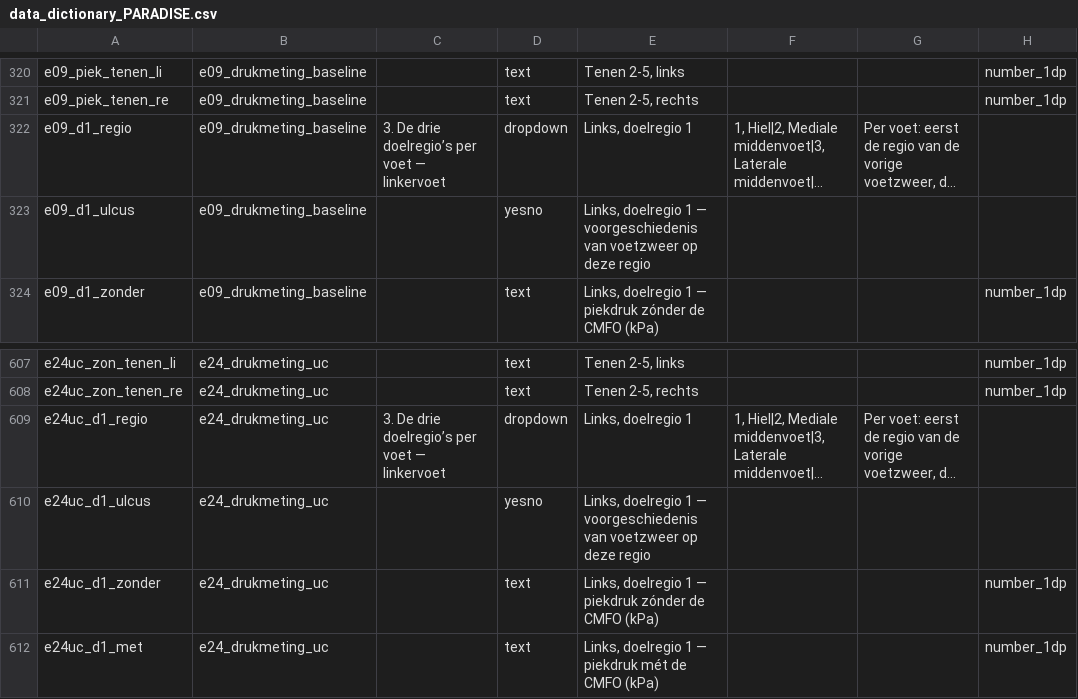
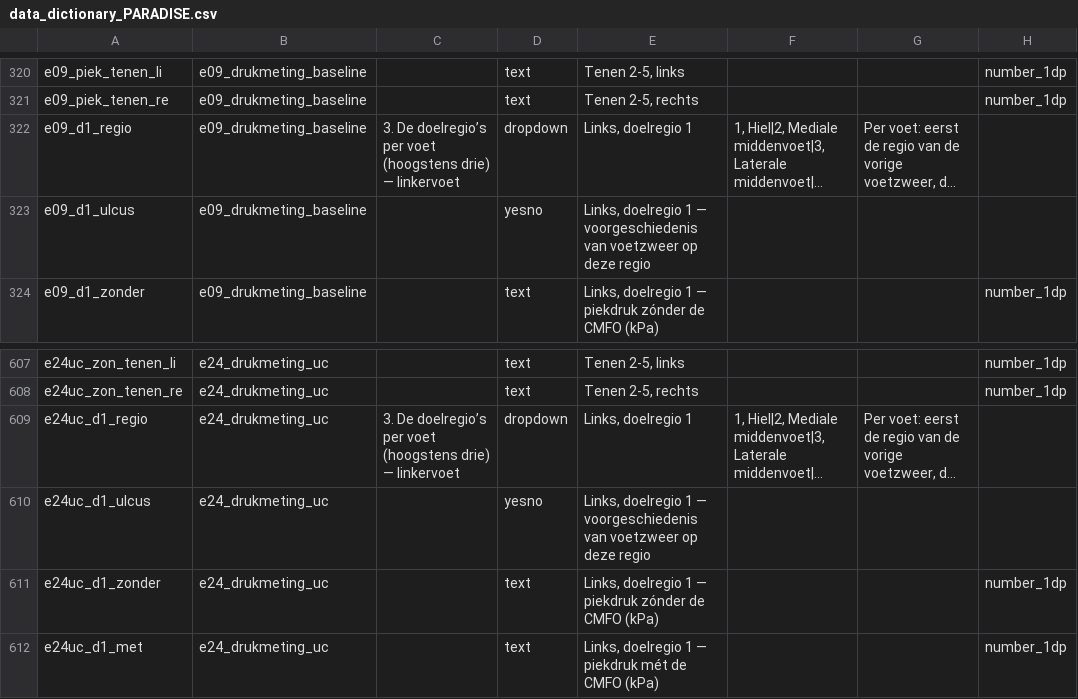
Before and after one commit to Dellfs/paradise-project, a CSV file: REDCap/data_dictionary_PARADISE.csv, drawn as a sheet; only a part is shown, gaps mark what is left out; long unchanged cells end in …; the diff names each change by its address in the sheet, - before the commit and + after, or states it on an @@ line.

```diff
--- a/REDCap/data_dictionary_PARADISE.csv
+++ b/REDCap/data_dictionary_PARADISE.csv
-C322: 3. De drie doelregio’s per voet — linkervoet
+C322: 3. De doelregio’s per voet (hoogstens drie) — linkervoet
-C609: 3. De drie doelregio’s per voet — linkervoet
+C609: 3. De doelregio’s per voet (hoogstens drie) — linkervoet
```
Also changed, not shown: REDCap/data_dictionary_PARADISE_puntkomma.csv, REDCap/data_dictionary_PARADISE_tab.csv, 31 other files.
